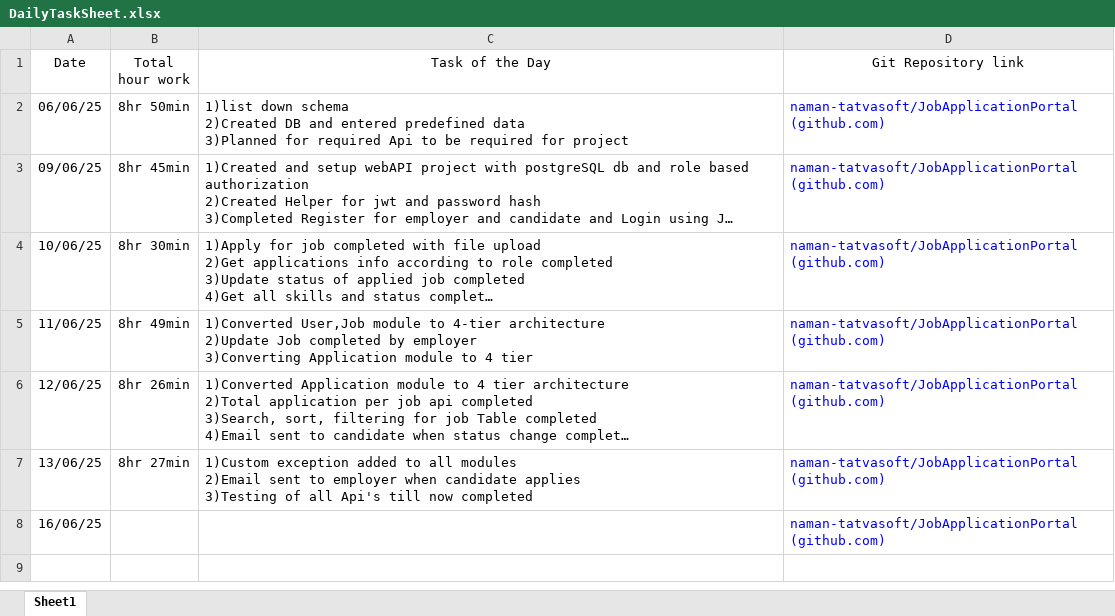
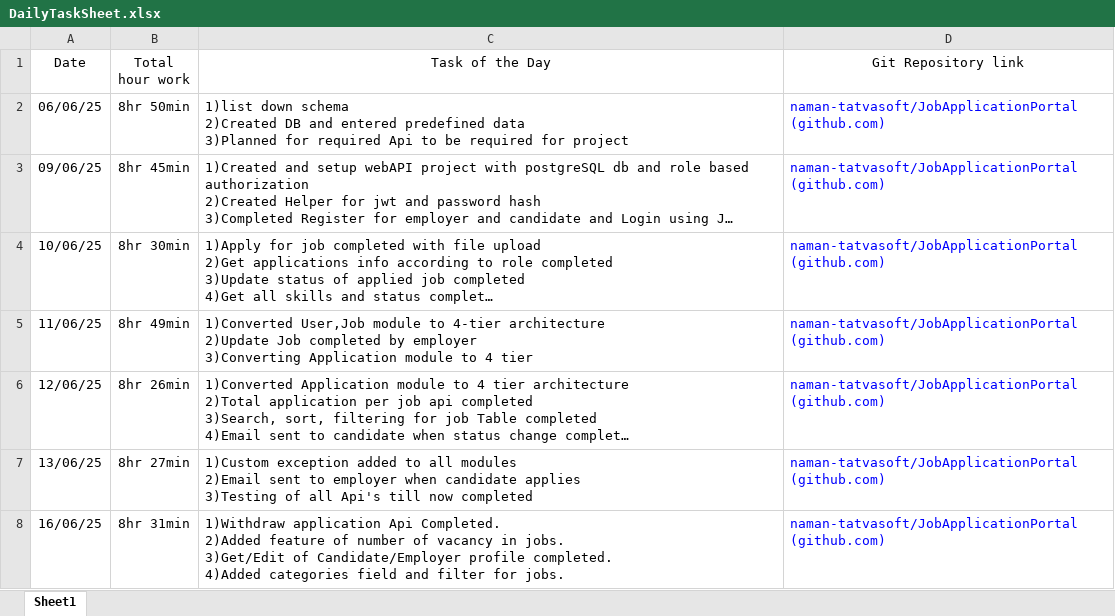
Before and after one commit to naman-tatvasoft/JobApplicationPortal, an Excel workbook: DailyTaskSheet.xlsx, sheet Sheet1, drawn as a sheet; long unchanged cells end in …; values as stored, in another font and other column widths than the file's, no borders; ↵ is a line break in a cell; the diff names each change by its address in the sheet, - before the commit and + after, or states it on an @@ line.

Commit message:
daily task commit

```diff
--- a/DailyTaskSheet.xlsx (sheet Sheet1)
+++ b/DailyTaskSheet.xlsx (sheet Sheet1)
-B8 (Total hour work): (empty)
+B8 (Total hour work): 8hr 31min
-C8 (Task of the Day): (empty)
+C8 (Task of the Day): 1)Withdraw application Api Completed. ↵ 2)Added feature of number of vacancy in jobs. ↵ 3)Get/Edit of Candidate/Employer profile completed. ↵ 4)Added categories field and filter for jobs.
```
Also changed, not shown: 1 other file.
